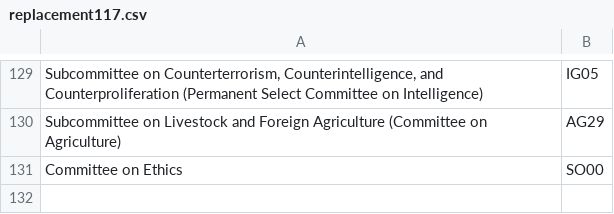
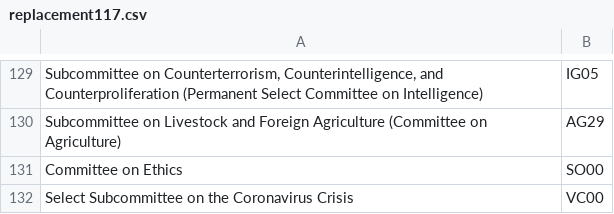
Before and after one commit to rachelorey/Scheduling-Conflicts-in-Congress, a CSV file: replacement117.csv, drawn as a sheet; only a part is shown, gaps mark what is left out.

Commit message:
Update replacement117.csv

```diff
--- a/replacement117.csv
+++ b/replacement117.csv
@@ -131 +131,2 @@ Subcommittee on Livestock and Foreign Agriculture (Committee on Agriculture),AG2
 Committee on Ethics,SO00
+Select Subcommittee on the Coronavirus Crisis,VC00
```
